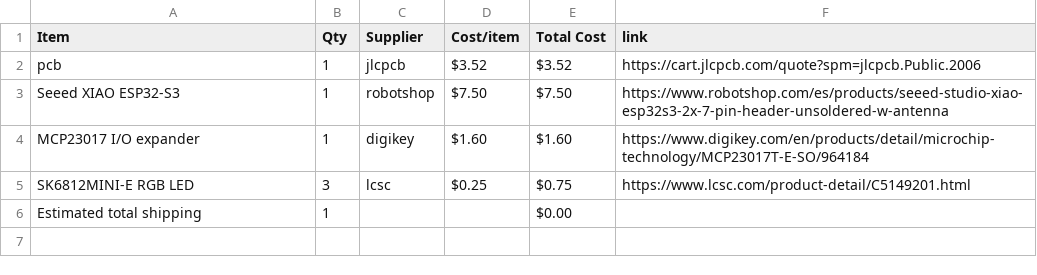
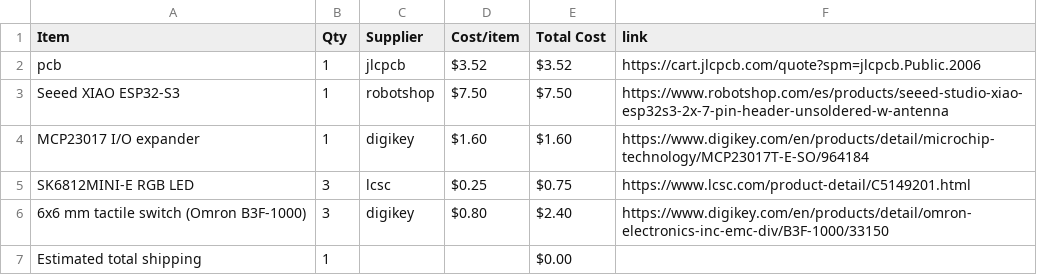
Before and after one commit to mohammedreza622-lang/midi-keyboard, a CSV file: BOM.csv, drawn as a sheet.

Commit message:
Sync Midi Keyboard from Half Life

```diff
--- a/BOM.csv
+++ b/BOM.csv
@@ -5,2 +5,3 @@ MCP23017 I/O expander,1,digikey,$1.60,$1.60,https://www.digikey.com/en/products/
 SK6812MINI-E RGB LED,3,lcsc,$0.25,$0.75,https://www.lcsc.com/product-detail/C5149201.html
+6x6 mm tactile switch (Omron B3F-1000),3,digikey,$0.80,$2.40,https://www.digikey.com/en/products/detail/omron-electronics-inc-emc-div/B3F-1000/33150
 Estimated total shipping,1,,,$0.00,
```
